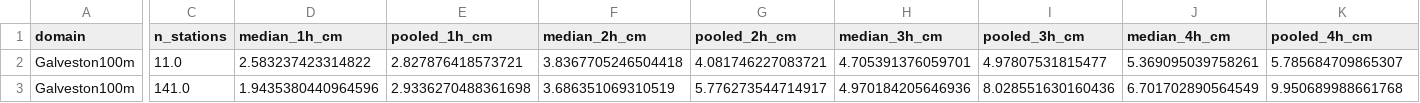
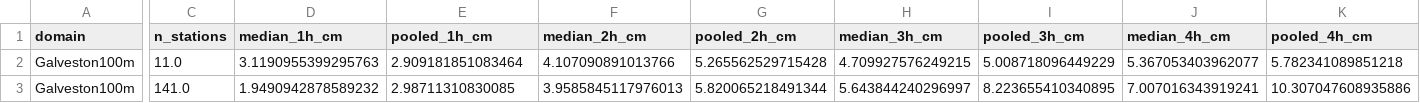
Before and after one commit to LaurenW1997/subdomainLSTM, a CSV file: deliverables/02_domain_source_summary.csv, drawn as a sheet; only a part is shown, gaps mark what is left out; the diff covers the shown part only; the diff names each change by its address in the sheet, - before the commit and + after, or states it on an @@ line.

```diff
--- a/deliverables/02_domain_source_summary.csv
+++ b/deliverables/02_domain_source_summary.csv
-D2 (median_1h_cm): 2.583237423314822
+D2 (median_1h_cm): 3.1190955399295763
-E2 (pooled_1h_cm): 2.827876418573721
+E2 (pooled_1h_cm): 2.909181851083464
-F2 (median_2h_cm): 3.8367705246504418
+F2 (median_2h_cm): 4.107090891013766
-G2 (pooled_2h_cm): 4.081746227083721
+G2 (pooled_2h_cm): 5.265562529715428
-H2 (median_3h_cm): 4.705391376059701
+H2 (median_3h_cm): 4.709927576249215
-I2 (pooled_3h_cm): 4.97807531815477
+I2 (pooled_3h_cm): 5.008718096449229
-J2 (median_4h_cm): 5.369095039758261
+J2 (median_4h_cm): 5.367053403962077
-K2 (pooled_4h_cm): 5.785684709865307
+K2 (pooled_4h_cm): 5.782341089851218
-D3 (median_1h_cm): 1.9435380440964596
+D3 (median_1h_cm): 1.9490942878589232
-E3 (pooled_1h_cm): 2.9336270488361698
+E3 (pooled_1h_cm): 2.98711310830085
-F3 (median_2h_cm): 3.686351069310519
+F3 (median_2h_cm): 3.9585845117976013
-G3 (pooled_2h_cm): 5.776273544714917
+G3 (pooled_2h_cm): 5.820065218491344
-H3 (median_3h_cm): 4.970184205646936
+H3 (median_3h_cm): 5.643844240296997
-I3 (pooled_3h_cm): 8.028551630160436
+I3 (pooled_3h_cm): 8.223655410340895
-J3 (median_4h_cm): 6.701702890564549
+J3 (median_4h_cm): 7.007016343919241
-K3 (pooled_4h_cm): 9.950689988661768
+K3 (pooled_4h_cm): 10.307047608935886
```
Also changed, not shown: 90 edited cells elsewhere in this file, deliverables/02_domain_summary.csv, deliverables/02_per_station_test.csv, 34 other files.
